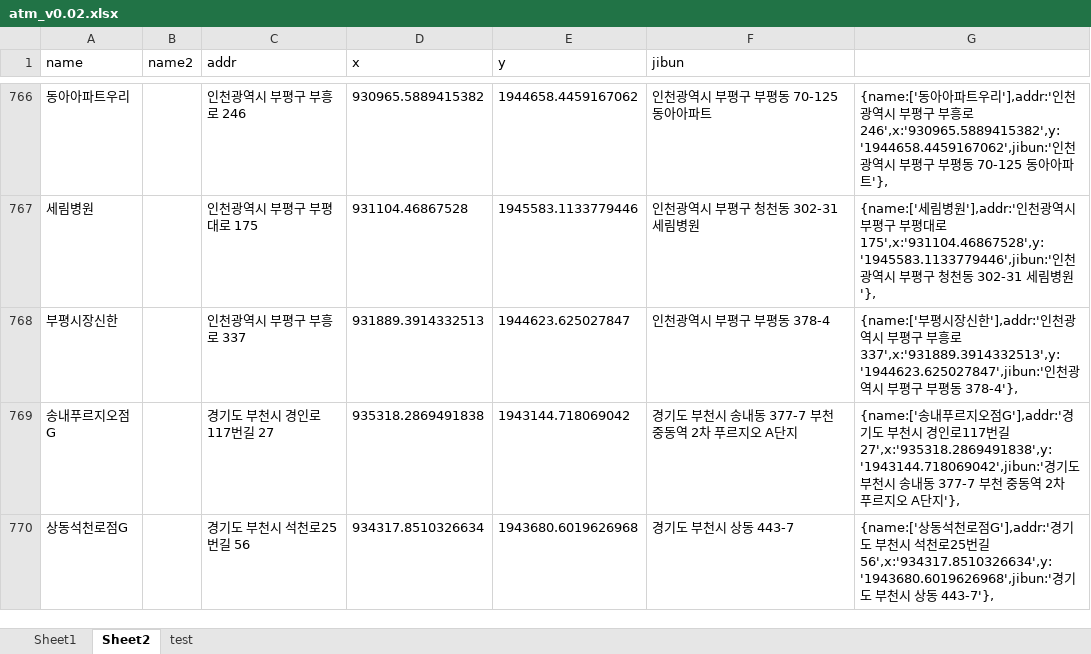
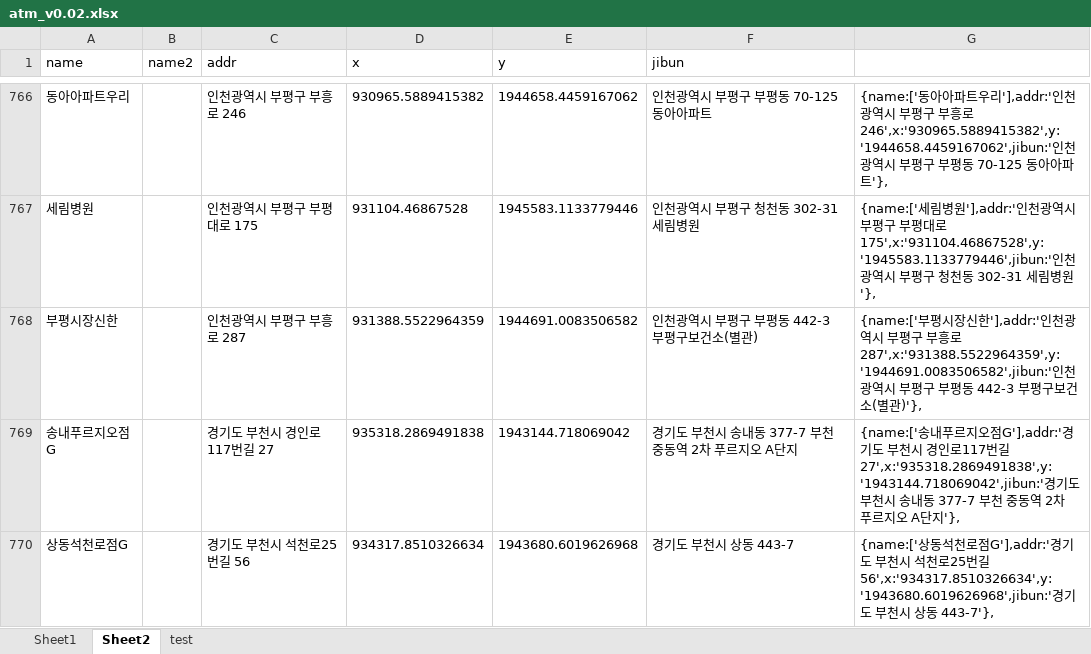
Before and after one commit to hyeokpark/atm, an Excel workbook: atm_v0.02.xlsx, sheet Sheet2, drawn as a sheet; only a part is shown, gaps mark what is left out; values as stored, in another font and other column widths than the file's, no borders; the diff names each change by its address in the sheet, - before the commit and + after, or states it on an @@ line.

```diff
--- a/atm_v0.02.xlsx (sheet Sheet2)
+++ b/atm_v0.02.xlsx (sheet Sheet2)
-C768 (addr): 인천광역시 부평구 부흥로 337
+C768 (addr): 인천광역시 부평구 부흥로 287
-D768 (x): 931889.3914332513
+D768 (x): 931388.5522964359
-E768 (y): 1944623.625027847
+E768 (y): 1944691.0083506582
-F768 (jibun): 인천광역시 부평구 부평동 378-4
+F768 (jibun): 인천광역시 부평구 부평동 442-3 부평구보건소(별관)
-G768: …로 337',x:'931889.3914332513',y:'1944623.625027847',jibun:'인천광역시 부평구 부평동 378-4'},
+G768: …로 287',x:'931388.5522964359',y:'1944691.0083506582',jibun:'인천광역시 부평구 부평동 442-3 부평구보건소(별관)'},
```
Also changed, not shown: 1 other file.
